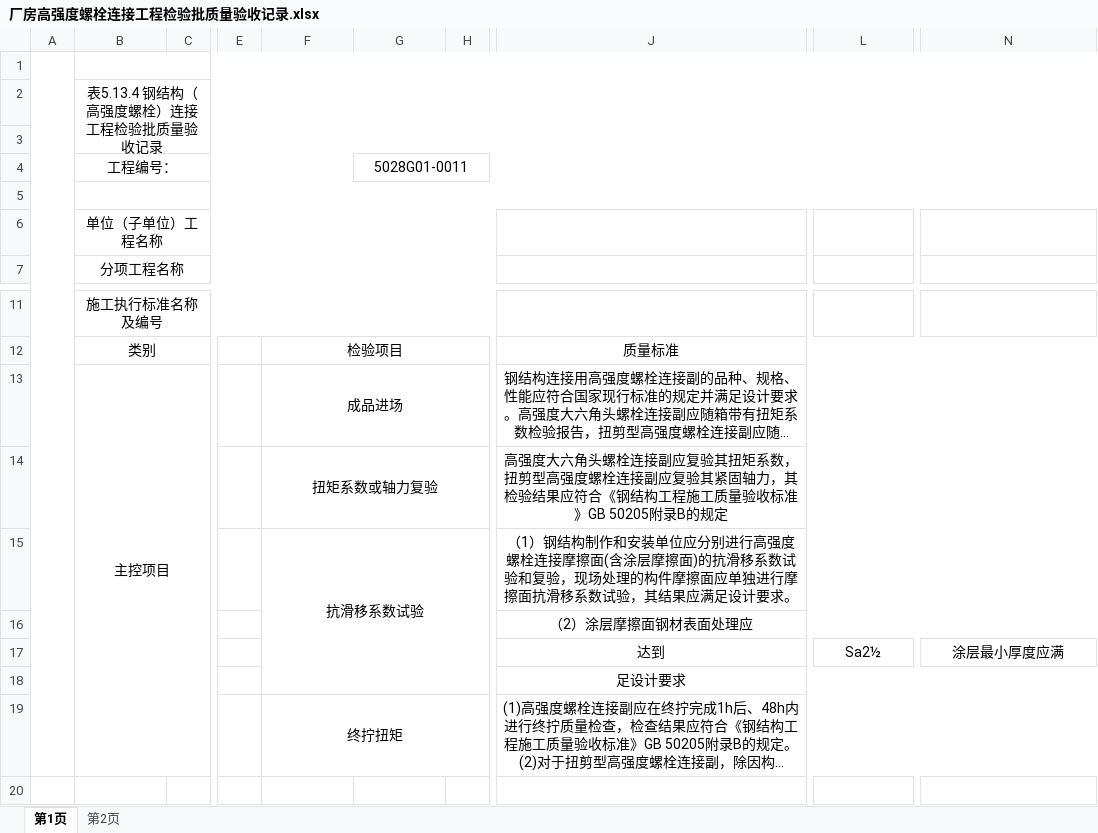
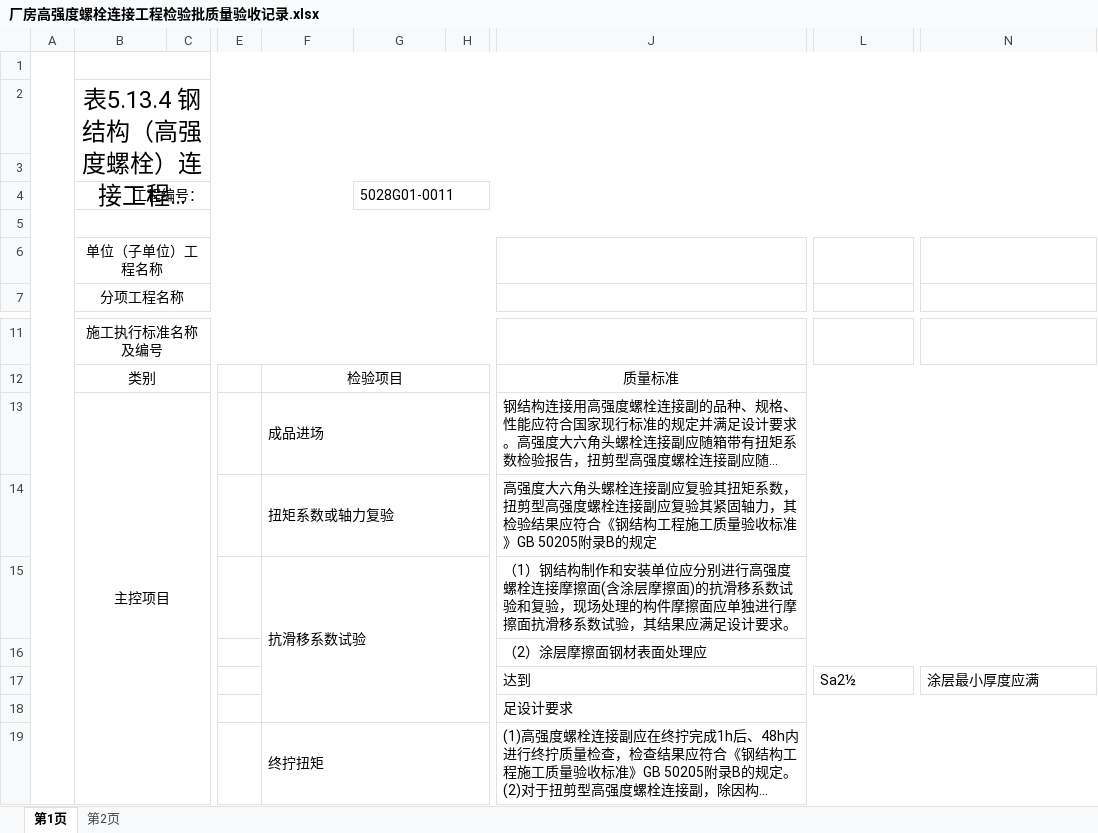
Before and after one commit to logyxiao/archive-docx-client, an Excel workbook: public/templates/process-docs/厂房高强度螺栓连接工程检验批质量验收记录.xlsx, sheet 第1页, drawn as a sheet; only a part is shown, gaps mark what is left out; long unchanged cells end in …; values as stored, in another font and other column widths than the file's, no borders; the diff names each change by its address in the sheet, - before the commit and + after, or states it on an @@ line.

```diff
--- a/public/templates/process-docs/厂房高强度螺栓连接工程检验批质量验收记录.xlsx (sheet 第1页)
+++ b/public/templates/process-docs/厂房高强度螺栓连接工程检验批质量验收记录.xlsx (sheet 第1页)
@@ B2 text size: larger @@
-B4 alignment: center
+B4 alignment: right
-G4 alignment: center
+G4 alignment: left
-F13:F15 alignment: center
+F13:F15 alignment: left
-J13:J19 alignment: center
+J13:J19 alignment: left
-L17 alignment: center
+L17 alignment: left
-N17 alignment: center
+N17 alignment: left
-F19 alignment: center
+F19 alignment: left
```
Also changed, not shown: sheet 第2页, public/templates/process-docs/厂房墙架檩条支撑系统组装工程检验批质量验收记录.xlsx, public/templates/process-docs/子单位工程质量验收记录.xlsx, 37 other files.
